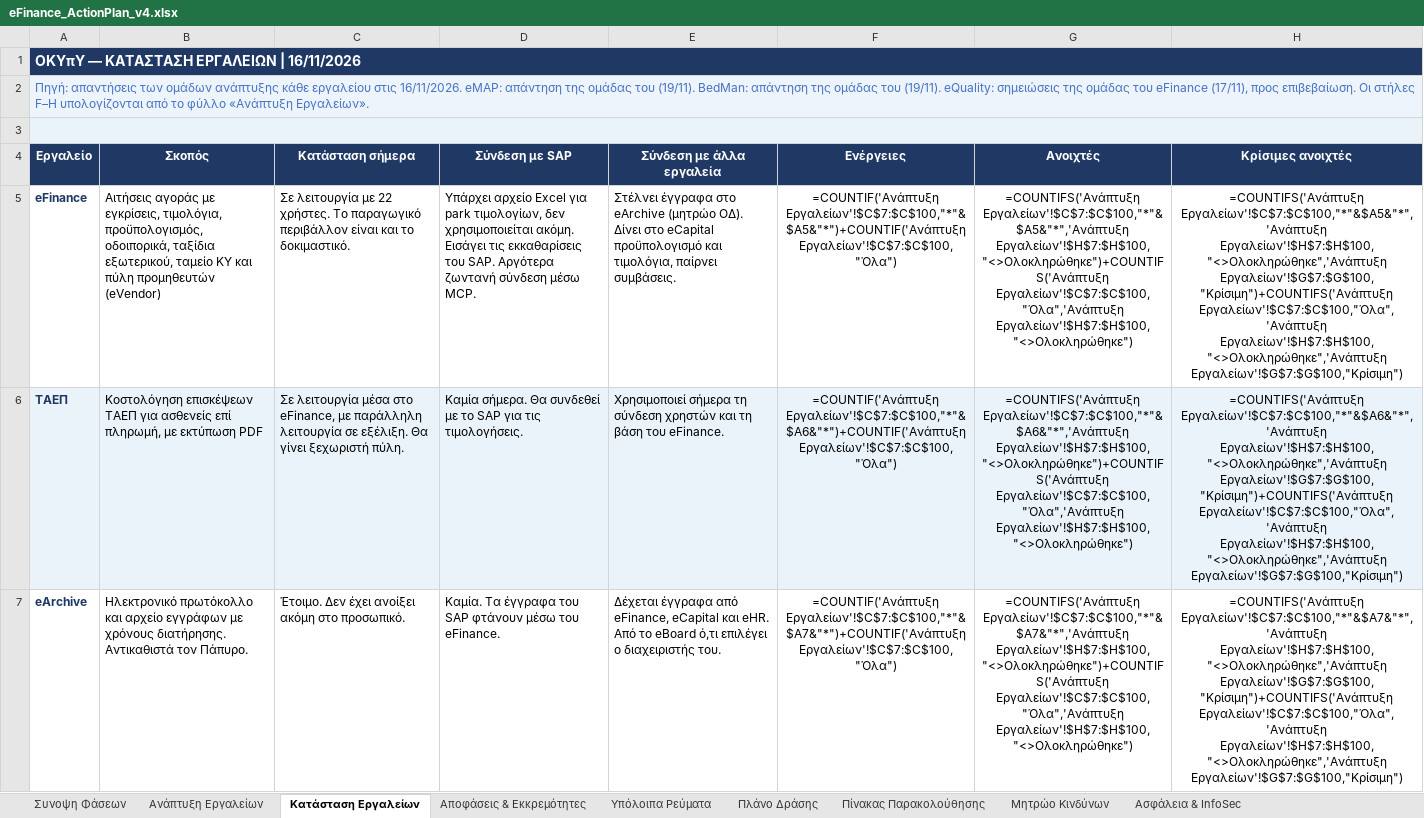
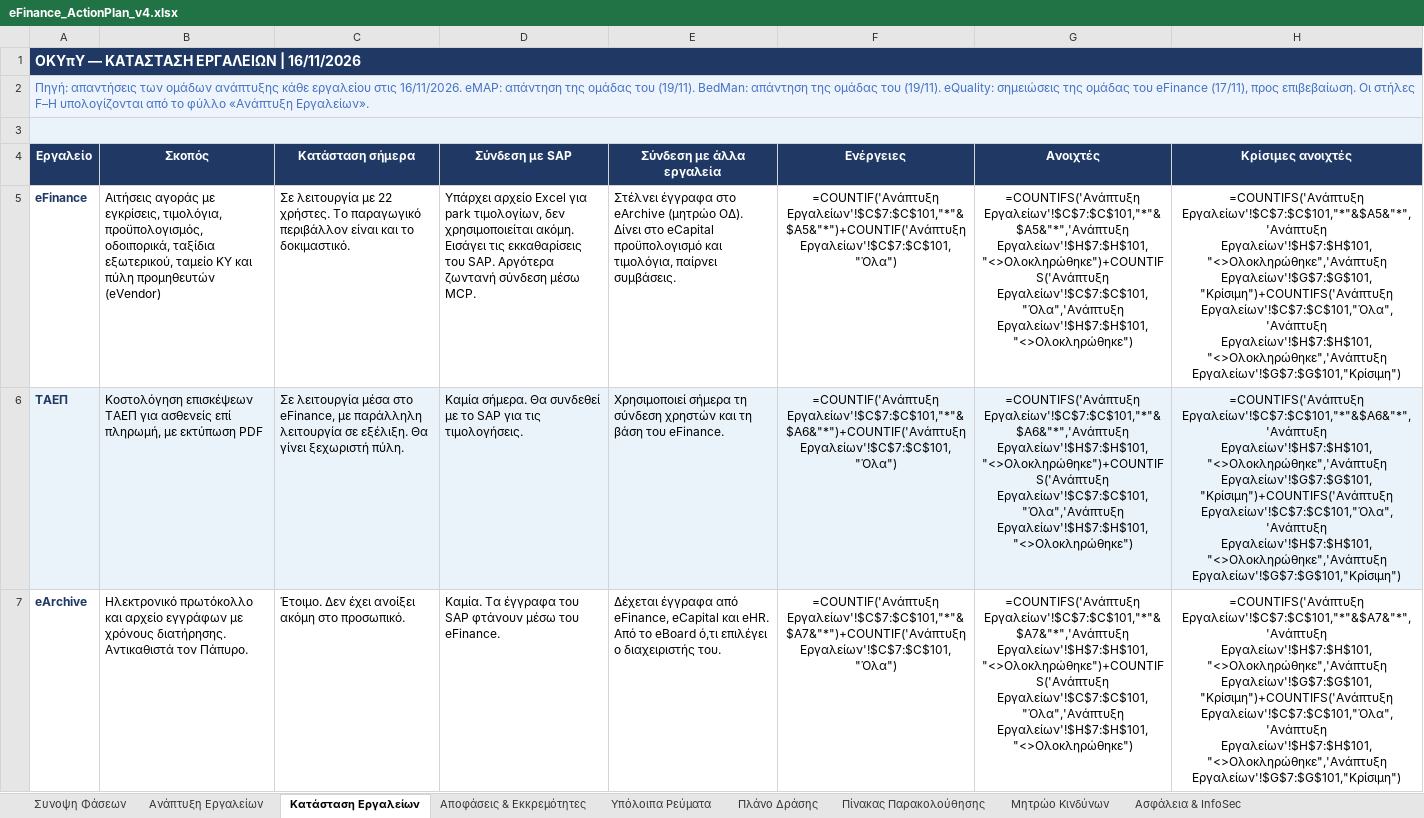
Before and after one commit to msouzou-debug/marsou, an Excel workbook: eFinance_ActionPlan_v4.xlsx, sheet Κατάσταση Εργαλείων, drawn as a sheet; only a part is shown; values as stored, in another font and other column widths than the file's, no borders; formulas without a stored value are shown as written; the diff covers the shown part only; the diff names each change by its address in the sheet, - before the commit and + after, or states it on an @@ line.

```diff
--- a/eFinance_ActionPlan_v4.xlsx (sheet Κατάσταση Εργαλείων)
+++ b/eFinance_ActionPlan_v4.xlsx (sheet Κατάσταση Εργαλείων)
-F5 (Ενέργειες): =COUNTIF('Ανάπτυξη Εργαλείων'!$C$7:$C$100,"*"&$A5&"*")+COUNTIF('Ανάπτυξη Εργαλείων'!$C$7:$C$100,"Όλα")
+F5 (Ενέργειες): =COUNTIF('Ανάπτυξη Εργαλείων'!$C$7:$C$101,"*"&$A5&"*")+COUNTIF('Ανάπτυξη Εργαλείων'!$C$7:$C$101,"Όλα")
-G5 (Ανοιχτές): =COUNTIFS('Ανάπτυξη Εργαλείων'!$C$7:$C$100,"*"&$A5&"*",'Ανάπτυξη Εργαλείων'!$H$7:$H$100,"<>Ολοκληρώθηκε")+COUNTIFS('Ανάπτυξη Εργαλείων'!$C$7:$C$100,"Όλα",'Ανάπτυξη Εργαλείων'!$H$7:$H$100,"<>Ολοκληρώθηκε")
+G5 (Ανοιχτές): =COUNTIFS('Ανάπτυξη Εργαλείων'!$C$7:$C$101,"*"&$A5&"*",'Ανάπτυξη Εργαλείων'!$H$7:$H$101,"<>Ολοκληρώθηκε")+COUNTIFS('Ανάπτυξη Εργαλείων'!$C$7:$C$101,"Όλα",'Ανάπτυξη Εργαλείων'!$H$7:$H$101,"<>Ολοκληρώθηκε")
-H5 (Κρίσιμες ανοιχτές): =COUNTIFS('Ανάπτυξη Εργαλείων'!$C$7:$C$100,"*"&$A5&"*",'Ανάπτυξη Εργαλείων'!$H$7:$H$100,"<>Ολοκληρώθηκε",'Ανάπτυξη Εργαλείων'!$G$7:$G$100,"Κρίσιμη")+COUNTIFS('Ανάπτυξη Εργαλείων'!$C$7:$C$100,"Όλα",'Ανάπτυξη Εργαλείων'!$H$7:$H$100,"<>Ολοκληρώθηκε",'Ανάπτυξη Εργαλείων'!$G$7:$G$100,"Κρίσιμη")
+H5 (Κρίσιμες ανοιχτές): =COUNTIFS('Ανάπτυξη Εργαλείων'!$C$7:$C$101,"*"&$A5&"*",'Ανάπτυξη Εργαλείων'!$H$7:$H$101,"<>Ολοκληρώθηκε",'Ανάπτυξη Εργαλείων'!$G$7:$G$101,"Κρίσιμη")+COUNTIFS('Ανάπτυξη Εργαλείων'!$C$7:$C$101,"Όλα",'Ανάπτυξη Εργαλείων'!$H$7:$H$101,"<>Ολοκληρώθηκε",'Ανάπτυξη Εργαλείων'!$G$7:$G$101,"Κρίσιμη")
-F6 (Ενέργειες): =COUNTIF('Ανάπτυξη Εργαλείων'!$C$7:$C$100,"*"&$A6&"*")+COUNTIF('Ανάπτυξη Εργαλείων'!$C$7:$C$100,"Όλα")
+F6 (Ενέργειες): =COUNTIF('Ανάπτυξη Εργαλείων'!$C$7:$C$101,"*"&$A6&"*")+COUNTIF('Ανάπτυξη Εργαλείων'!$C$7:$C$101,"Όλα")
-G6 (Ανοιχτές): =COUNTIFS('Ανάπτυξη Εργαλείων'!$C$7:$C$100,"*"&$A6&"*",'Ανάπτυξη Εργαλείων'!$H$7:$H$100,"<>Ολοκληρώθηκε")+COUNTIFS('Ανάπτυξη Εργαλείων'!$C$7:$C$100,"Όλα",'Ανάπτυξη Εργαλείων'!$H$7:$H$100,"<>Ολοκληρώθηκε")
+G6 (Ανοιχτές): =COUNTIFS('Ανάπτυξη Εργαλείων'!$C$7:$C$101,"*"&$A6&"*",'Ανάπτυξη Εργαλείων'!$H$7:$H$101,"<>Ολοκληρώθηκε")+COUNTIFS('Ανάπτυξη Εργαλείων'!$C$7:$C$101,"Όλα",'Ανάπτυξη Εργαλείων'!$H$7:$H$101,"<>Ολοκληρώθηκε")
-H6 (Κρίσιμες ανοιχτές): =COUNTIFS('Ανάπτυξη Εργαλείων'!$C$7:$C$100,"*"&$A6&"*",'Ανάπτυξη Εργαλείων'!$H$7:$H$100,"<>Ολοκληρώθηκε",'Ανάπτυξη Εργαλείων'!$G$7:$G$100,"Κρίσιμη")+COUNTIFS('Ανάπτυξη Εργαλείων'!$C$7:$C$100,"Όλα",'Ανάπτυξη Εργαλείων'!$H$7:$H$100,"<>Ολοκληρώθηκε",'Ανάπτυξη Εργαλείων'!$G$7:$G$100,"Κρίσιμη")
+H6 (Κρίσιμες ανοιχτές): =COUNTIFS('Ανάπτυξη Εργαλείων'!$C$7:$C$101,"*"&$A6&"*",'Ανάπτυξη Εργαλείων'!$H$7:$H$101,"<>Ολοκληρώθηκε",'Ανάπτυξη Εργαλείων'!$G$7:$G$101,"Κρίσιμη")+COUNTIFS('Ανάπτυξη Εργαλείων'!$C$7:$C$101,"Όλα",'Ανάπτυξη Εργαλείων'!$H$7:$H$101,"<>Ολοκληρώθηκε",'Ανάπτυξη Εργαλείων'!$G$7:$G$101,"Κρίσιμη")
-F7 (Ενέργειες): =COUNTIF('Ανάπτυξη Εργαλείων'!$C$7:$C$100,"*"&$A7&"*")+COUNTIF('Ανάπτυξη Εργαλείων'!$C$7:$C$100,"Όλα")
+F7 (Ενέργειες): =COUNTIF('Ανάπτυξη Εργαλείων'!$C$7:$C$101,"*"&$A7&"*")+COUNTIF('Ανάπτυξη Εργαλείων'!$C$7:$C$101,"Όλα")
-G7 (Ανοιχτές): =COUNTIFS('Ανάπτυξη Εργαλείων'!$C$7:$C$100,"*"&$A7&"*",'Ανάπτυξη Εργαλείων'!$H$7:$H$100,"<>Ολοκληρώθηκε")+COUNTIFS('Ανάπτυξη Εργαλείων'!$C$7:$C$100,"Όλα",'Ανάπτυξη Εργαλείων'!$H$7:$H$100,"<>Ολοκληρώθηκε")
+G7 (Ανοιχτές): =COUNTIFS('Ανάπτυξη Εργαλείων'!$C$7:$C$101,"*"&$A7&"*",'Ανάπτυξη Εργαλείων'!$H$7:$H$101,"<>Ολοκληρώθηκε")+COUNTIFS('Ανάπτυξη Εργαλείων'!$C$7:$C$101,"Όλα",'Ανάπτυξη Εργαλείων'!$H$7:$H$101,"<>Ολοκληρώθηκε")
-H7 (Κρίσιμες ανοιχτές): =COUNTIFS('Ανάπτυξη Εργαλείων'!$C$7:$C$100,"*"&$A7&"*",'Ανάπτυξη Εργαλείων'!$H$7:$H$100,"<>Ολοκληρώθηκε",'Ανάπτυξη Εργαλείων'!$G$7:$G$100,"Κρίσιμη")+COUNTIFS('Ανάπτυξη Εργαλείων'!$C$7:$C$100,"Όλα",'Ανάπτυξη Εργαλείων'!$H$7:$H$100,"<>Ολοκληρώθηκε",'Ανάπτυξη Εργαλείων'!$G$7:$G$100,"Κρίσιμη")
+H7 (Κρίσιμες ανοιχτές): =COUNTIFS('Ανάπτυξη Εργαλείων'!$C$7:$C$101,"*"&$A7&"*",'Ανάπτυξη Εργαλείων'!$H$7:$H$101,"<>Ολοκληρώθηκε",'Ανάπτυξη Εργαλείων'!$G$7:$G$101,"Κρίσιμη")+COUNTIFS('Ανάπτυξη Εργαλείων'!$C$7:$C$101,"Όλα",'Ανάπτυξη Εργαλείων'!$H$7:$H$101,"<>Ολοκληρώθηκε",'Ανάπτυξη Εργαλείων'!$G$7:$G$101,"Κρίσιμη")
```
Also changed, not shown: 21 edited cells elsewhere in this sheet, sheet Συνοψη Φάσεων, sheet Αποφάσεις & Εκκρεμότητες, sheet Ανάπτυξη Εργαλείων.
